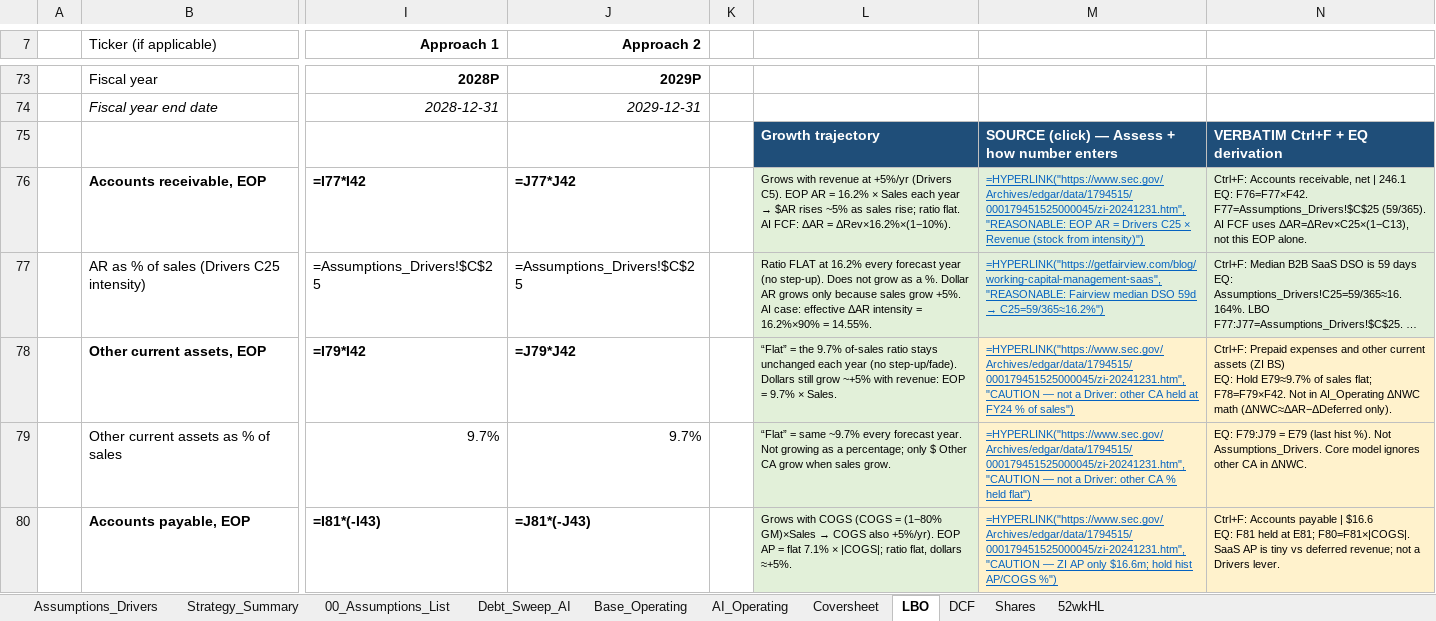
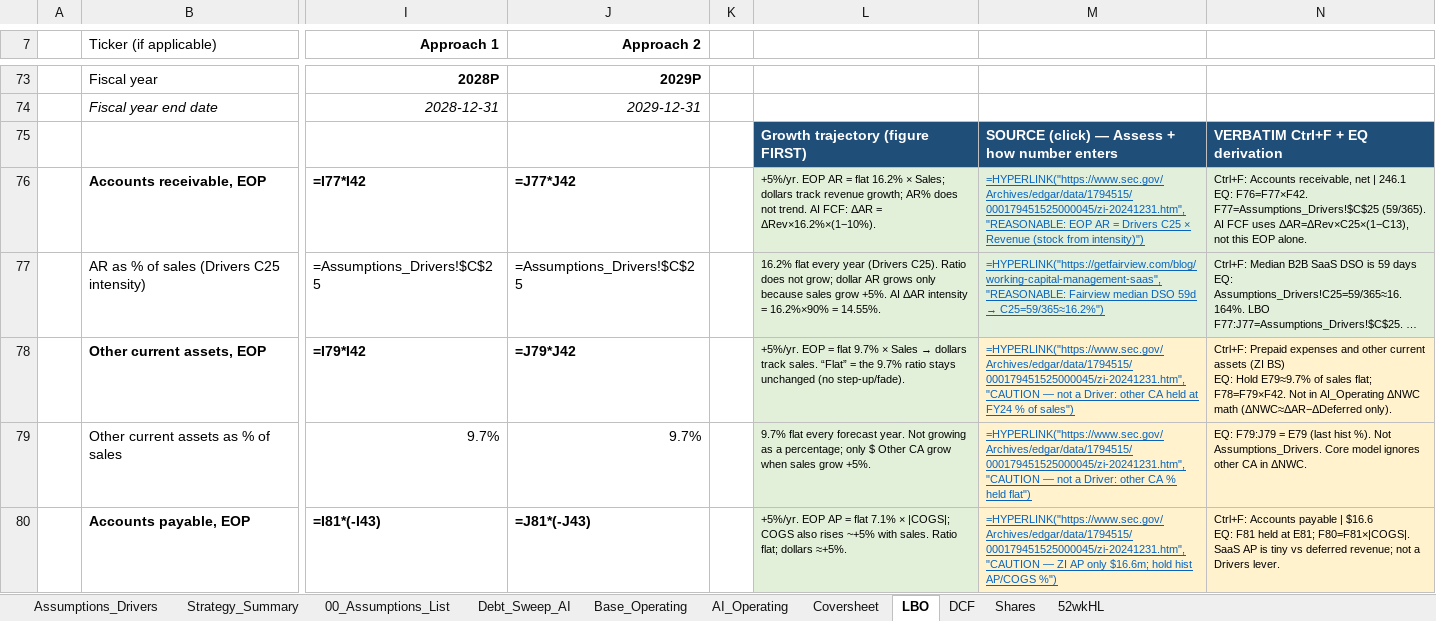
Before and after one commit to vengeanceaiUSC/Rainmaker, an Excel workbook: LBO/output/vengeanceaiUSC_LBOMODEL4.xlsx, sheet LBO, drawn as a sheet; only a part is shown, gaps mark what is left out; long unchanged cells end in …; values as stored, in another font and other column widths than the file's, no borders; formulas without a stored value are shown as written; the diff covers the shown part only; the diff names each change by its address in the sheet, - before the commit and + after, or states it on an @@ line.

```diff
--- a/LBO/output/vengeanceaiUSC_LBOMODEL4.xlsx (sheet LBO)
+++ b/LBO/output/vengeanceaiUSC_LBOMODEL4.xlsx (sheet LBO)
-L75: Growth trajectory
+L75: Growth trajectory (figure FIRST)
@@ L76: Grows with revenue at +5%/yr (Drivers C5). EOP AR = 16.2% × Sales each year → $AR rises ~5% as sales rise; ratio flat. AI FCF:… → +5%/yr. EOP AR = flat 16.2% × Sales; dollars track revenue growth; AR% does not trend. AI FCF:… @@
-L77: Ratio FLAT at 16.2% every forecast year (no step-up). Does not grow as a %. Dollar AR grows only because sales grow +5%. AI case: effective ΔAR intensity…
+L77: 16.2% flat every year (Drivers C25). Ratio does not grow; dollar AR grows only because sales grow +5%. AI ΔAR intensity…
@@ L78: “Flat” = the 9.7% of-sales ratio stays unchanged each year (no step-up/fade). Dollars still grow ~+5% with revenue: EOP = 9.7% × Sales. → +5%/yr. EOP = flat 9.7% × Sales → dollars track sales. “Flat” = the 9.7% ratio stays unchanged (no step-up/fade). @@
-L79: “Flat” = same ~9.7% every forecast year. Not growing as a percentage; only $ Other CA grow when sales grow.
+L79: 9.7% flat every forecast year. Not growing as a percentage; only $ Other CA grow when sales grow +5%.
@@ L80: Grows with COGS (COGS = (1−80% GM)×Sales → COGS also +5%/yr). EOP AP = flat 7.1% × |COGS|; ratio flat, dollars ≈+5%. → +5%/yr. EOP AP = flat 7.1% × |COGS|; COGS also rises ~+5% with sales. Ratio flat; dollars ≈+5%. @@
```
Also changed, not shown: 6 edited cells elsewhere in this sheet, vengeanceaiUSC_LBOMODEL4.xlsx, vengeanceaiUSC_LBOMODEL4_OPEN_IN_EXCEL.xlsx.
